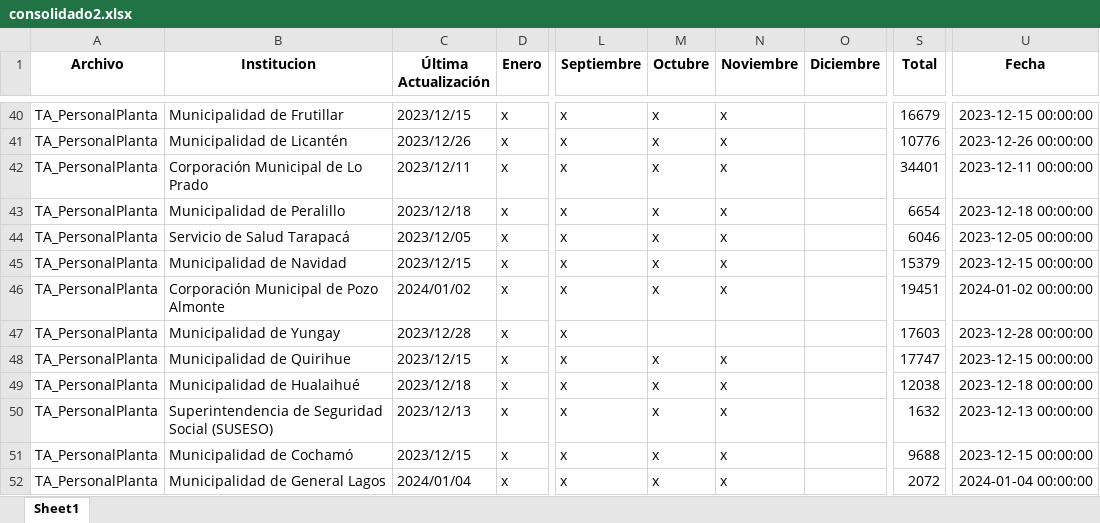
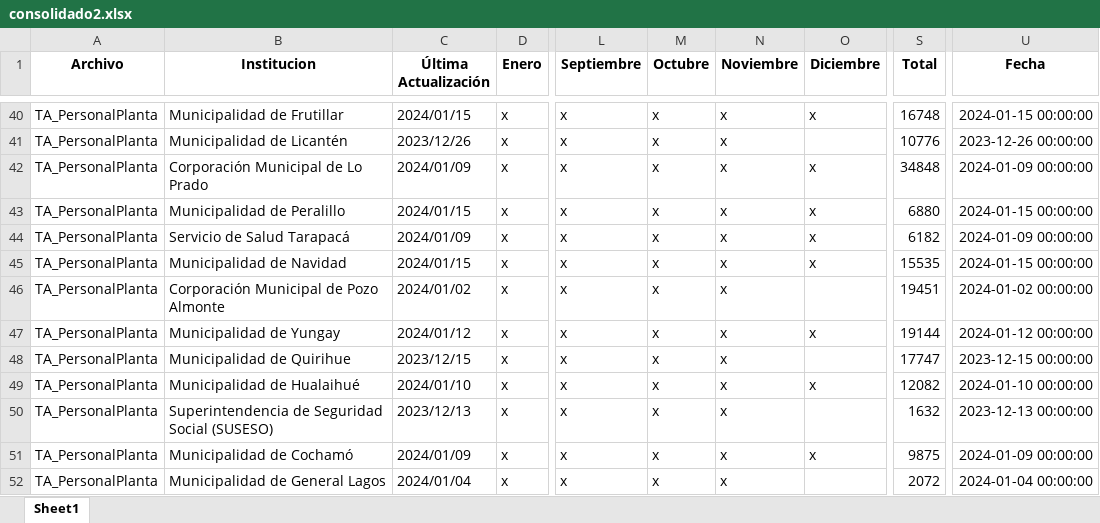
Before and after one commit to Sud-Austral/action_transparencia, an Excel workbook: consolidado2.xlsx, sheet Sheet1, drawn as a sheet; only a part is shown, gaps mark what is left out; values as stored, in another font and other column widths than the file's, no borders; the diff covers the shown part only; the diff names each change by its address in the sheet, - before the commit and + after, or states it on an @@ line.

```diff
--- a/consolidado2.xlsx (sheet Sheet1)
+++ b/consolidado2.xlsx (sheet Sheet1)
-C40 (Última Actualización): 2023/12/15
+C40 (Última Actualización): 2024/01/15
-O40 (Diciembre): (empty)
+O40 (Diciembre): x
-S40 (Total): 16679
+S40 (Total): 16748
-U40 (Fecha): 2023-12-15 00:00:00
+U40 (Fecha): 2024-01-15 00:00:00
-C42 (Última Actualización): 2023/12/11
+C42 (Última Actualización): 2024/01/09
-O42:O45 (Diciembre): (empty)
+O42:O45 (Diciembre): x
-S42 (Total): 34401
+S42 (Total): 34848
-U42 (Fecha): 2023-12-11 00:00:00
+U42 (Fecha): 2024-01-09 00:00:00
-C43 (Última Actualización): 2023/12/18
+C43 (Última Actualización): 2024/01/15
-S43 (Total): 6654
+S43 (Total): 6880
-U43 (Fecha): 2023-12-18 00:00:00
+U43 (Fecha): 2024-01-15 00:00:00
-C44 (Última Actualización): 2023/12/05
+C44 (Última Actualización): 2024/01/09
-S44 (Total): 6046
+S44 (Total): 6182
-U44 (Fecha): 2023-12-05 00:00:00
+U44 (Fecha): 2024-01-09 00:00:00
-C45 (Última Actualización): 2023/12/15
+C45 (Última Actualización): 2024/01/15
-S45 (Total): 15379
+S45 (Total): 15535
-U45 (Fecha): 2023-12-15 00:00:00
+U45 (Fecha): 2024-01-15 00:00:00
-C47 (Última Actualización): 2023/12/28
+C47 (Última Actualización): 2024/01/12
-M47 (Octubre): (empty)
+M47 (Octubre): x
-N47 (Noviembre): (empty)
+N47 (Noviembre): x
-O47 (Diciembre): (empty)
+O47 (Diciembre): x
-S47 (Total): 17603
+S47 (Total): 19144
-U47 (Fecha): 2023-12-28 00:00:00
+U47 (Fecha): 2024-01-12 00:00:00
-C49 (Última Actualización): 2023/12/18
+C49 (Última Actualización): 2024/01/10
-O49 (Diciembre): (empty)
+O49 (Diciembre): x
-S49 (Total): 12038
+S49 (Total): 12082
-U49 (Fecha): 2023-12-18 00:00:00
+U49 (Fecha): 2024-01-10 00:00:00
-C51 (Última Actualización): 2023/12/15
+C51 (Última Actualización): 2024/01/09
-O51 (Diciembre): (empty)
+O51 (Diciembre): x
-S51 (Total): 9688
+S51 (Total): 9875
-U51 (Fecha): 2023-12-15 00:00:00
+U51 (Fecha): 2024-01-09 00:00:00
```
Also changed, not shown: 3 added rows, 1 removed row and 1896 edited cells elsewhere in this sheet.
